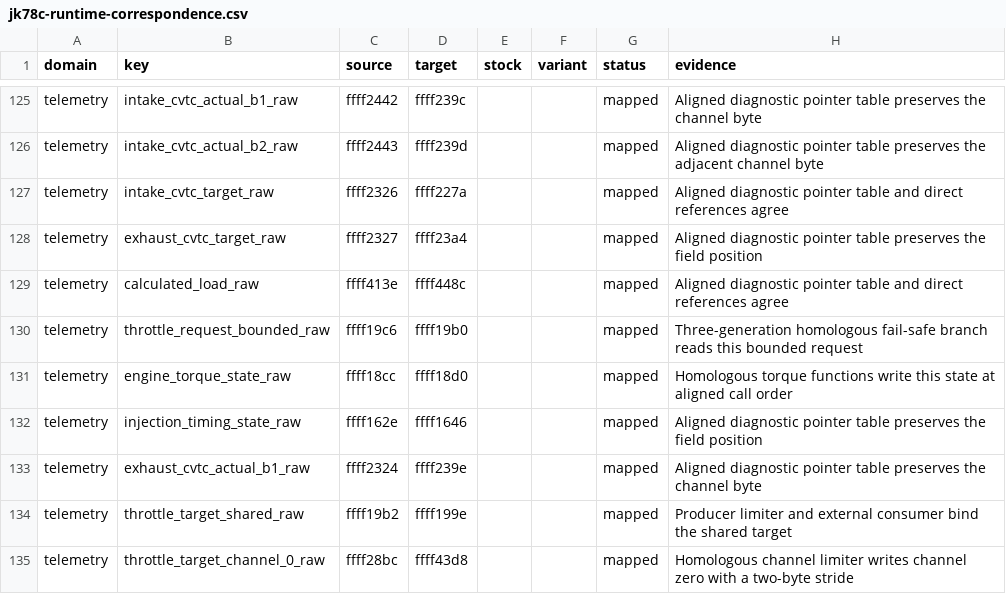
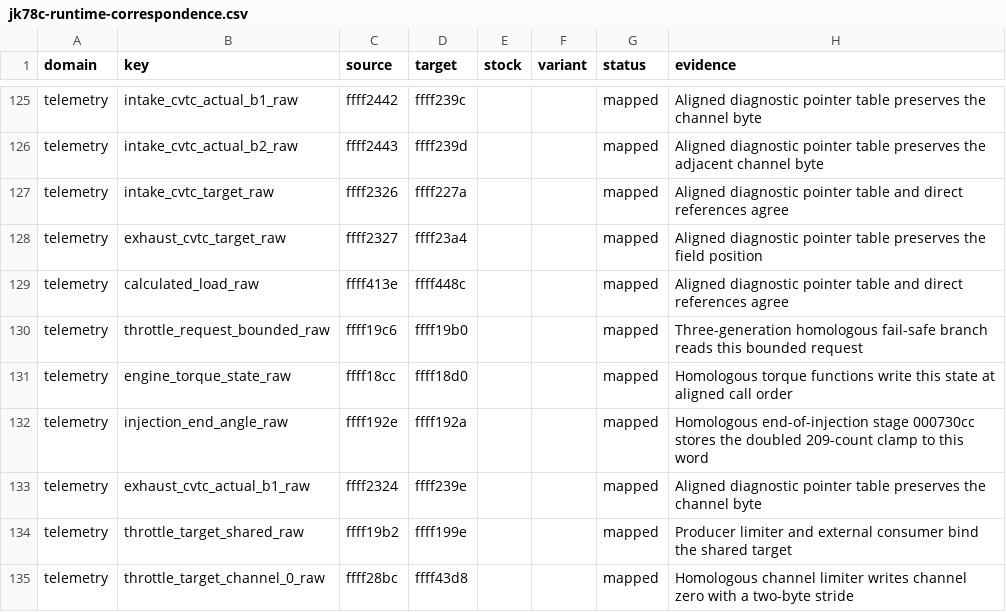
Before and after one commit to irudoy/v, a CSV file: patches/jk78c-runtime-correspondence.csv, drawn as a sheet; only a part is shown, gaps mark what is left out.

```diff
--- a/patches/jk78c-runtime-correspondence.csv
+++ b/patches/jk78c-runtime-correspondence.csv
@@ -131,3 +131,3 @@ telemetry,throttle_request_bounded_raw,ffff19c6,ffff19b0,,,mapped,Three-generati
 telemetry,engine_torque_state_raw,ffff18cc,ffff18d0,,,mapped,Homologous torque functions write this state at aligned call order
-telemetry,injection_timing_state_raw,ffff162e,ffff1646,,,mapped,Aligned diagnostic pointer table preserves the field position
+telemetry,injection_end_angle_raw,ffff192e,ffff192a,,,mapped,Homologous end-of-injection stage 000730cc stores the doubled 209-count clamp to this word
 telemetry,exhaust_cvtc_actual_b1_raw,ffff2324,ffff239e,,,mapped,Aligned diagnostic pointer table preserves the channel byte
```
Also changed, not shown: patches/1nd-runtime-correspondence.csv, 30 other files.
